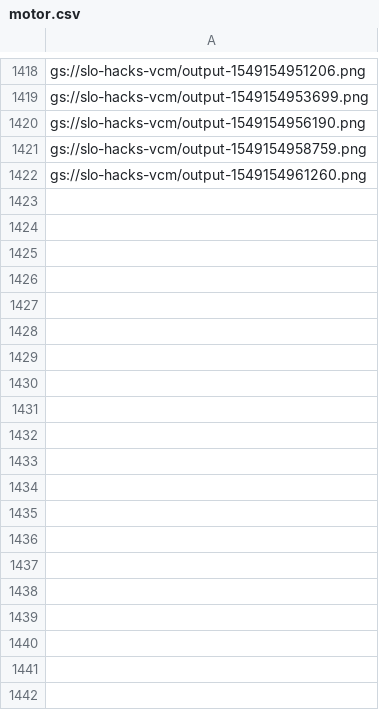
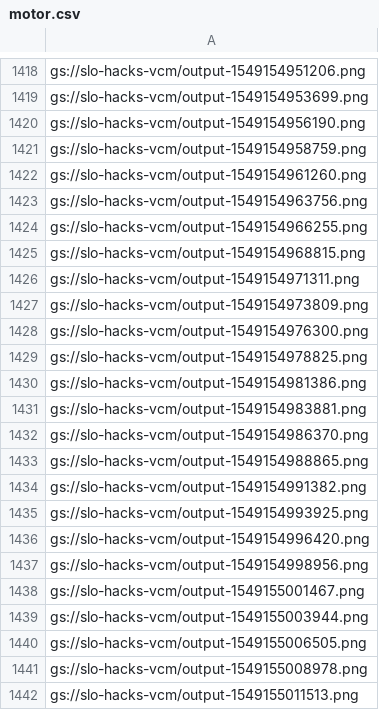
Before and after one commit to plebeiathon/motorskills, a CSV file: server/motor.csv, drawn as a sheet; only a part is shown, gaps mark what is left out; the diff covers the shown part only; the diff names each change by its address in the sheet, - before the commit and + after, or states it on an @@ line.

```diff
--- a/server/motor.csv
+++ b/server/motor.csv
+row 1423: gs://slo-hacks-vcm/output-1549154963756.png
+row 1424: gs://slo-hacks-vcm/output-1549154966255.png
+row 1425: gs://slo-hacks-vcm/output-1549154968815.png
+row 1426: gs://slo-hacks-vcm/output-1549154971311.png
+row 1427: gs://slo-hacks-vcm/output-1549154973809.png
+row 1428: gs://slo-hacks-vcm/output-1549154976300.png
+row 1429: gs://slo-hacks-vcm/output-1549154978825.png
+row 1430: gs://slo-hacks-vcm/output-1549154981386.png
+row 1431: gs://slo-hacks-vcm/output-1549154983881.png
+row 1432: gs://slo-hacks-vcm/output-1549154986370.png
+row 1433: gs://slo-hacks-vcm/output-1549154988865.png
+row 1434: gs://slo-hacks-vcm/output-1549154991382.png
+row 1435: gs://slo-hacks-vcm/output-1549154993925.png
+row 1436: gs://slo-hacks-vcm/output-1549154996420.png
+row 1437: gs://slo-hacks-vcm/output-1549154998956.png
+row 1438: gs://slo-hacks-vcm/output-1549155001467.png
+row 1439: gs://slo-hacks-vcm/output-1549155003944.png
+row 1440: gs://slo-hacks-vcm/output-1549155006505.png
+row 1441: gs://slo-hacks-vcm/output-1549155008978.png
+row 1442: gs://slo-hacks-vcm/output-1549155011513.png
```
Also changed, not shown: 16 added rows elsewhere in this file, 1 other file.
